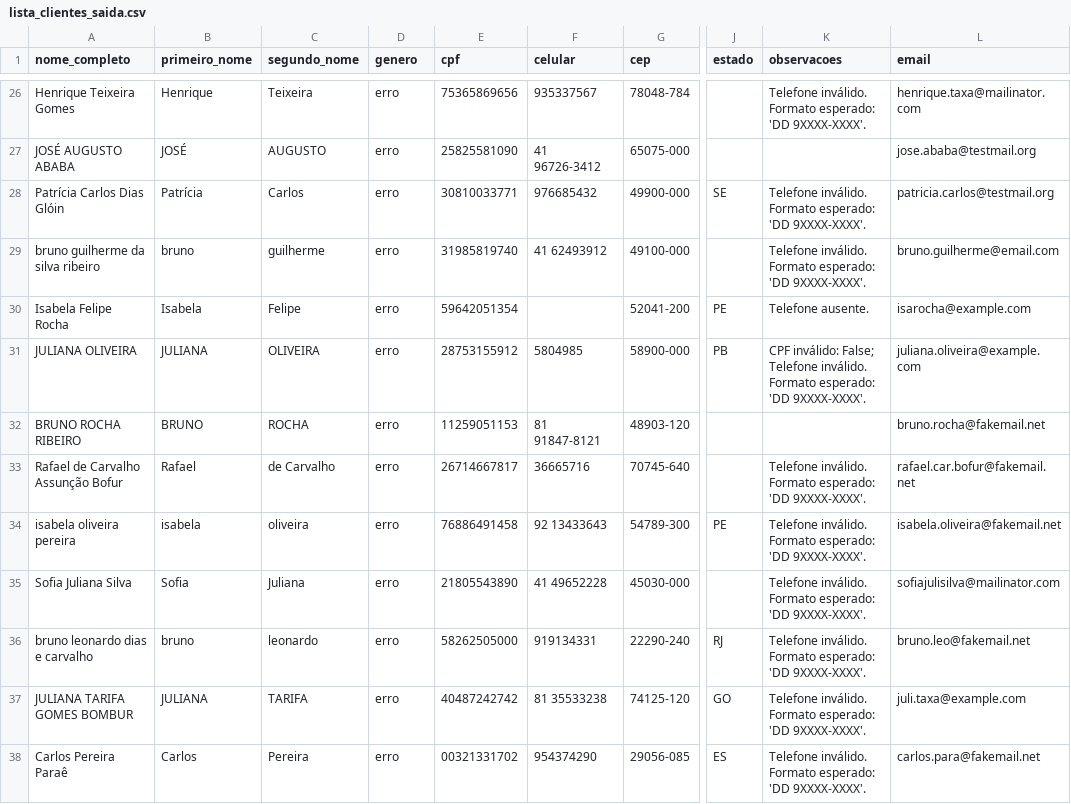
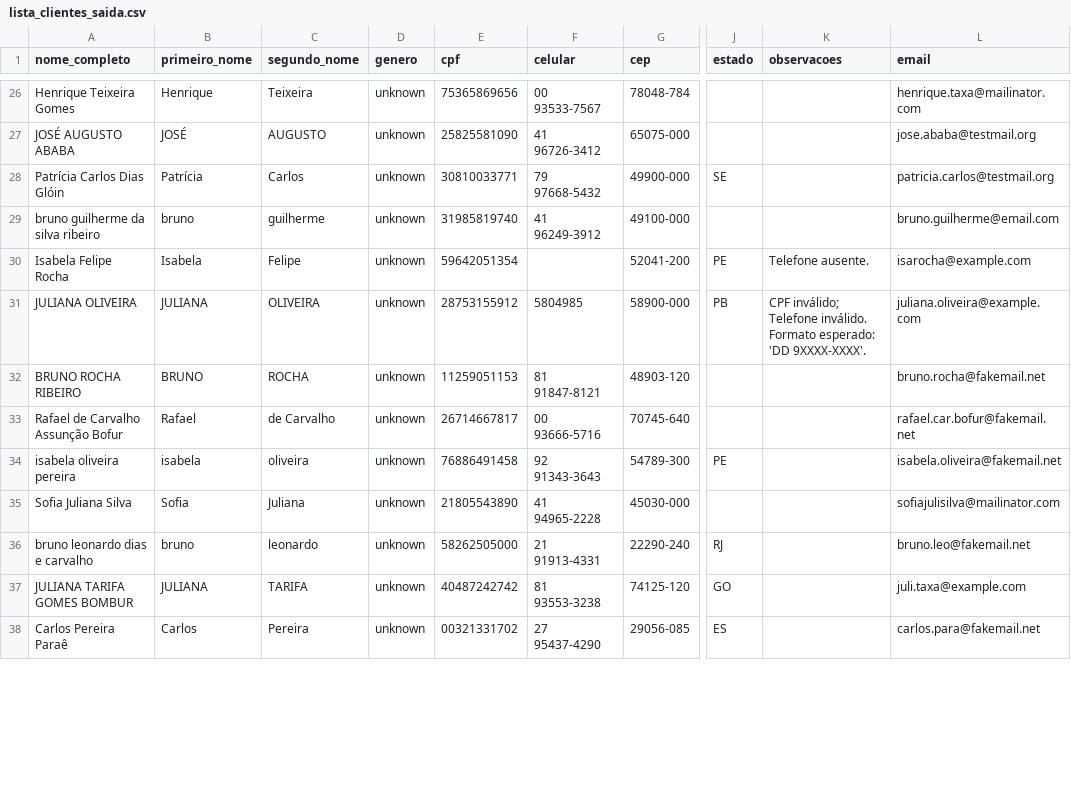
Before and after one commit to leandrosfreitas/AnaliseDeDados, a CSV file: src/repo/lista_clientes_saida.csv, drawn as a sheet; only a part is shown, gaps mark what is left out; the diff covers the shown part only; the diff names each change by its address in the sheet, - before the commit and + after, or states it on an @@ line.

```diff
--- a/src/repo/lista_clientes_saida.csv
+++ b/src/repo/lista_clientes_saida.csv
-D26:D38 (genero): erro
+D26:D38 (genero): unknown
-F26 (celular): 935337567
+F26 (celular): 00 93533-7567
-K26 (observacoes): Telefone inválido. Formato esperado: 'DD 9XXXX-XXXX'.
+K26 (observacoes): (empty)
-F28 (celular): 976685432
+F28 (celular): 79 97668-5432
-K28:K29 (observacoes): Telefone inválido. Formato esperado: 'DD 9XXXX-XXXX'.
+K28:K29 (observacoes): (empty)
-F29 (celular): 41 62493912
+F29 (celular): 41 96249-3912
-K31 (observacoes): CPF inválido: False; Telefone inválido.…
+K31 (observacoes): CPF inválido; Telefone inválido.…
-F33 (celular): 36665716
+F33 (celular): 00 93666-5716
-K33:K38 (observacoes): Telefone inválido. Formato esperado: 'DD 9XXXX-XXXX'.
+K33:K38 (observacoes): (empty)
-F34 (celular): 92 13433643
+F34 (celular): 92 91343-3643
-F35 (celular): 41 49652228
+F35 (celular): 41 94965-2228
-F36 (celular): 919134331
+F36 (celular): 21 91913-4331
-F37 (celular): 81 35533238
+F37 (celular): 81 93553-3238
-F38 (celular): 954374290
+F38 (celular): 27 95437-4290
```
Also changed, not shown: 86 edited cells elsewhere in this file, 11 other files.
